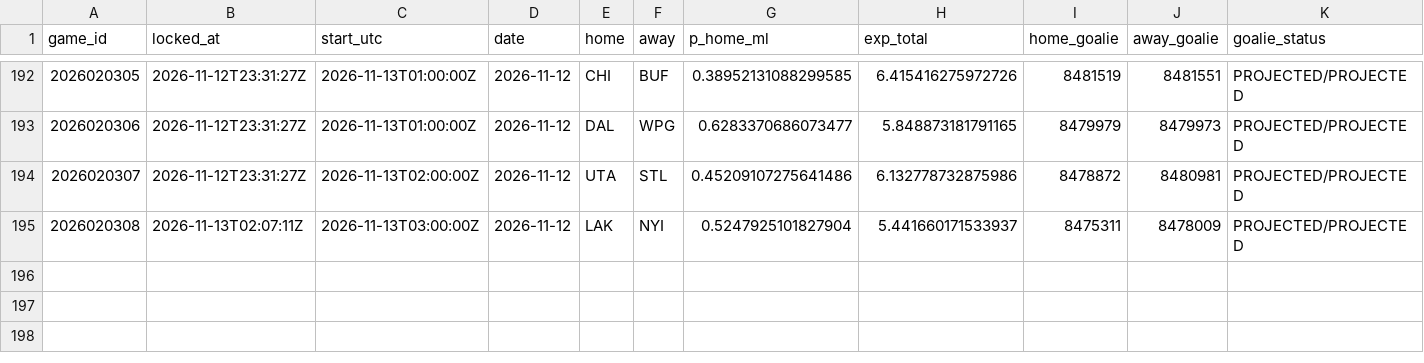
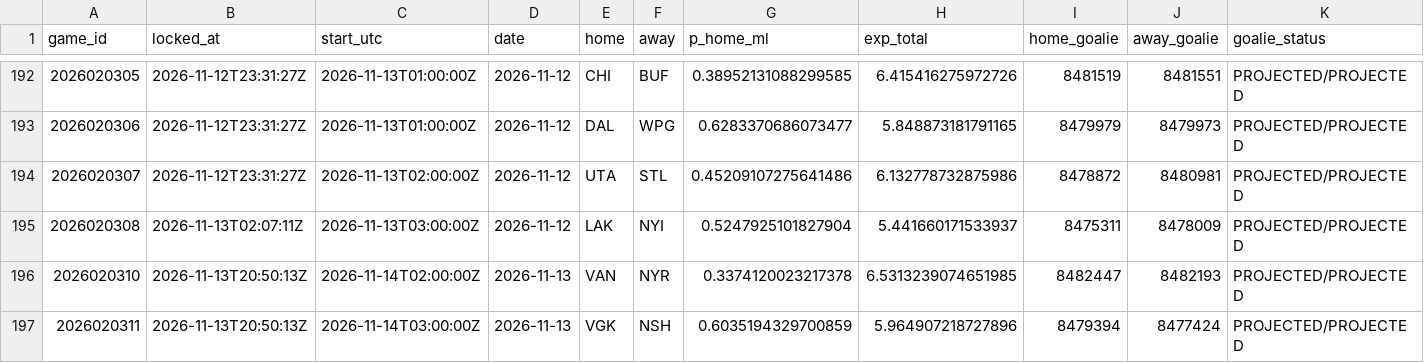
Before and after one commit to PookMula/NHL-edge-pro, a CSV file: data/predictions_log.csv, drawn as a sheet; only a part is shown, gaps mark what is left out.

```diff
--- a/data/predictions_log.csv
+++ b/data/predictions_log.csv
@@ -195 +195,3 @@ game_id,locked_at,start_utc,date,home,away,p_home_ml,exp_total,home_goalie,away_
 2026020308,2026-11-13T02:07:11Z,2026-11-13T03:00:00Z,2026-11-12,LAK,NYI,0.5247925101827904,5.441660171533937,8475311,8478009,PROJECTED/PROJECTED
+2026020310,2026-11-13T20:50:13Z,2026-11-14T02:00:00Z,2026-11-13,VAN,NYR,0.3374120023217378,6.5313239074651985,8482447,8482193,PROJECTED/PROJECTED
+2026020311,2026-11-13T20:50:13Z,2026-11-14T03:00:00Z,2026-11-13,VGK,NSH,0.6035194329700859,5.964907218727896,8479394,8477424,PROJECTED/PROJECTED
```
Also changed, not shown: 15 other files.
